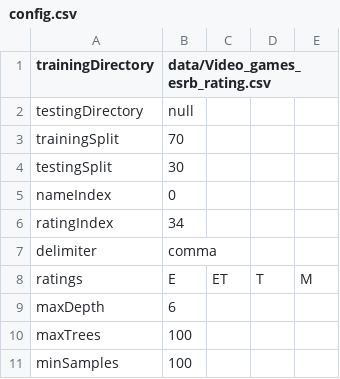
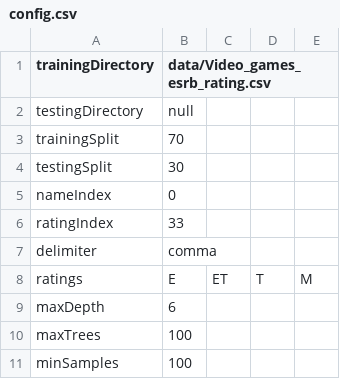
Before and after one commit to nandatanda/csci-370, a CSV file: config.csv, drawn as a sheet.

Commit message:
Update config.csv

```diff
--- a/config.csv
+++ b/config.csv
@@ -5,3 +5,3 @@ testingSplit,30
 nameIndex,0
-ratingIndex,34
+ratingIndex,33
 delimiter,comma
```
